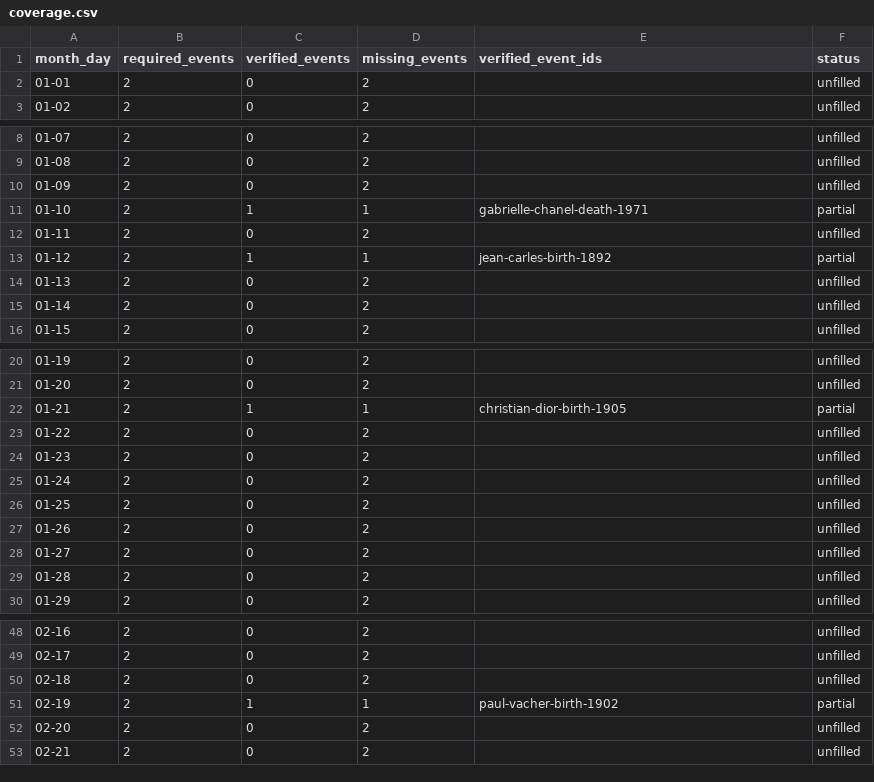
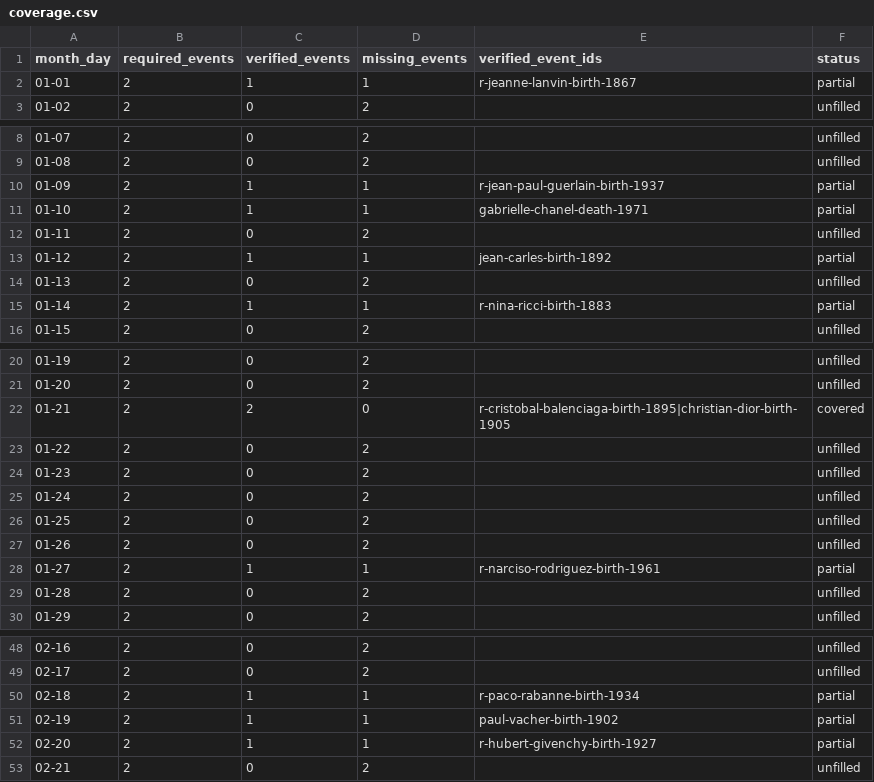
Before and after one commit to afoncom/Perfume-Soul, a CSV file: docs/content/perfumery-history/coverage.csv, drawn as a sheet; only a part is shown, gaps mark what is left out; the diff covers the shown part only.

```diff
--- a/docs/content/perfumery-history/coverage.csv
+++ b/docs/content/perfumery-history/coverage.csv
@@ -1,3 +1,3 @@
 month_day,required_events,verified_events,missing_events,verified_event_ids,status
-01-01,2,0,2,,unfilled
+01-01,2,1,1,r-jeanne-lanvin-birth-1867,partial
 01-02,2,0,2,,unfilled
@@ -9,3 +9,3 @@ month_day,required_events,verified_events,missing_events,verified_event_ids,stat
 01-08,2,0,2,,unfilled
-01-09,2,0,2,,unfilled
+01-09,2,1,1,r-jean-paul-guerlain-birth-1937,partial
 01-10,2,1,1,gabrielle-chanel-death-1971,partial
@@ -14,3 +14,3 @@ month_day,required_events,verified_events,missing_events,verified_event_ids,stat
 01-13,2,0,2,,unfilled
-01-14,2,0,2,,unfilled
+01-14,2,1,1,r-nina-ricci-birth-1883,partial
 01-15,2,0,2,,unfilled
@@ -21,3 +21,3 @@ month_day,required_events,verified_events,missing_events,verified_event_ids,stat
 01-20,2,0,2,,unfilled
-01-21,2,1,1,christian-dior-birth-1905,partial
+01-21,2,2,0,r-cristobal-balenciaga-birth-1895|christian-dior-birth-1905,covered
 01-22,2,0,2,,unfilled
@@ -27,3 +27,3 @@ month_day,required_events,verified_events,missing_events,verified_event_ids,stat
 01-26,2,0,2,,unfilled
-01-27,2,0,2,,unfilled
+01-27,2,1,1,r-narciso-rodriguez-birth-1961,partial
 01-28,2,0,2,,unfilled
@@ -49,5 +49,5 @@ month_day,required_events,verified_events,missing_events,verified_event_ids,stat
 02-17,2,0,2,,unfilled
-02-18,2,0,2,,unfilled
+02-18,2,1,1,r-paco-rabanne-birth-1934,partial
 02-19,2,1,1,paul-vacher-birth-1902,partial
-02-20,2,0,2,,unfilled
+02-20,2,1,1,r-hubert-givenchy-birth-1927,partial
 02-21,2,0,2,,unfilled
```
Also changed, not shown: 32 edited cells elsewhere in this file, 5 other files.
